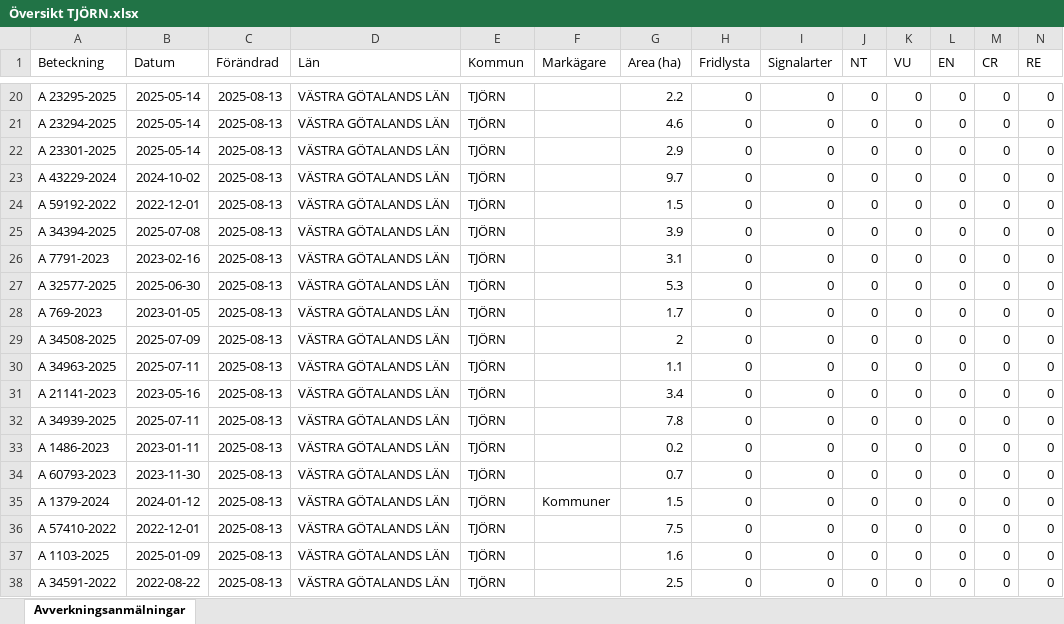
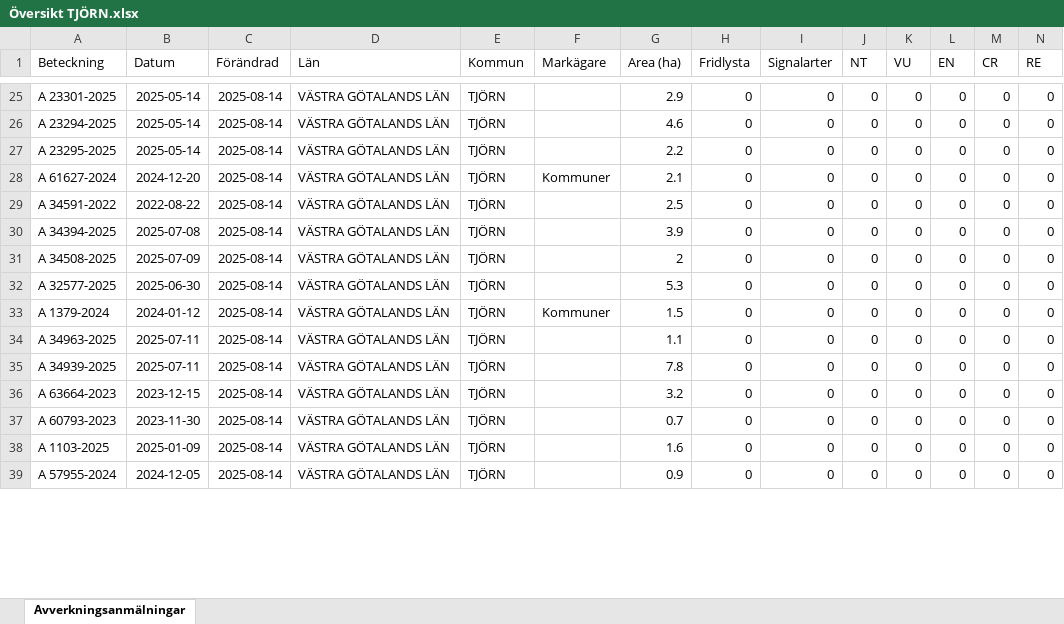
Before and after one commit to klasma/Logging_1419, an Excel workbook: Översikt TJÖRN.xlsx, sheet Avverkningsanmälningar, drawn as a sheet; only a part is shown, gaps mark what is left out; values as stored, in another font and other column widths than the file's, no borders; removed rows and columns are numbered as before the commit, all else as after; rows hold the shown columns only; the diff covers the shown part only; the diff names each change by its address in the sheet, - before the commit and + after, or states it on an @@ line.

```diff
--- a/Översikt TJÖRN.xlsx (sheet Avverkningsanmälningar)
+++ b/Översikt TJÖRN.xlsx (sheet Avverkningsanmälningar)
-A25 (Beteckning): A 23295-2025
+A25 (Beteckning): A 23301-2025
-C25:C33 (Förändrad): 2025-08-13
+C25:C33 (Förändrad): 2025-08-14
-G25 (Area (ha)): 2.2
+G25 (Area (ha)): 2.9
-A27 (Beteckning): A 23301-2025
+A27 (Beteckning): A 23295-2025
-G27 (Area (ha)): 2.9
+G27 (Area (ha)): 2.2
-A28 (Beteckning): A 43229-2024
+A28 (Beteckning): A 61627-2024
-B28 (Datum): 2024-10-02
+B28 (Datum): 2024-12-20
-F28 (Markägare): (empty)
+F28 (Markägare): Kommuner
-G28 (Area (ha)): 9.7
+G28 (Area (ha)): 2.1
-A29 (Beteckning): A 59192-2022
+A29 (Beteckning): A 34591-2022
-B29 (Datum): 2022-12-01
+B29 (Datum): 2022-08-22
-G29 (Area (ha)): 1.5
+G29 (Area (ha)): 2.5
-A31 (Beteckning): A 7791-2023
+A31 (Beteckning): A 34508-2025
-B31 (Datum): 2023-02-16
+B31 (Datum): 2025-07-09
-G31 (Area (ha)): 3.1
+G31 (Area (ha)): 2
-A33 (Beteckning): A 769-2023
+A33 (Beteckning): A 1379-2024
-B33 (Datum): 2023-01-05
+B33 (Datum): 2024-01-12
-F33 (Markägare): (empty)
+F33 (Markägare): Kommuner
-G33 (Area (ha)): 1.7
+G33 (Area (ha)): 1.5
-row 29: A 34508-2025 | 2025-07-09 | 2025-08-13 | VÄSTRA GÖTALANDS LÄN | TJÖRN |  | 2 | 0 | 0 | 0 | 0 | 0 | 0 | 0
-C34 (Förändrad): 2025-08-13
+C34 (Förändrad): 2025-08-14
-row 31: A 21141-2023 | 2023-05-16 | 2025-08-13 | VÄSTRA GÖTALANDS LÄN | TJÖRN |  | 3.4 | 0 | 0 | 0 | 0 | 0 | 0 | 0
-C35:C37 (Förändrad): 2025-08-13
+C35:C37 (Förändrad): 2025-08-14
-A36 (Beteckning): A 1486-2023
+A36 (Beteckning): A 63664-2023
-B36 (Datum): 2023-01-11
+B36 (Datum): 2023-12-15
-G36 (Area (ha)): 0.2
+G36 (Area (ha)): 3.2
-row 35: A 1379-2024 | 2024-01-12 | 2025-08-13 | VÄSTRA GÖTALANDS LÄN | TJÖRN | Kommuner | 1.5 | 0 | 0 | 0 | 0 | 0 | 0 | 0
-row 36: A 57410-2022 | 2022-12-01 | 2025-08-13 | VÄSTRA GÖTALANDS LÄN | TJÖRN |  | 7.5 | 0 | 0 | 0 | 0 | 0 | 0 | 0
-C38:C39 (Förändrad): 2025-08-13
+C38:C39 (Förändrad): 2025-08-14
-A39 (Beteckning): A 34591-2022
+A39 (Beteckning): A 57955-2024
-B39 (Datum): 2022-08-22
+B39 (Datum): 2024-12-05
-G39 (Area (ha)): 2.5
+G39 (Area (ha)): 0.9
```
Also changed, not shown: 6 added rows, 2 removed rows and 43 edited cells elsewhere in this sheet, artfynd/A 44608-2020 artfynd.xlsx, 5 other files.
